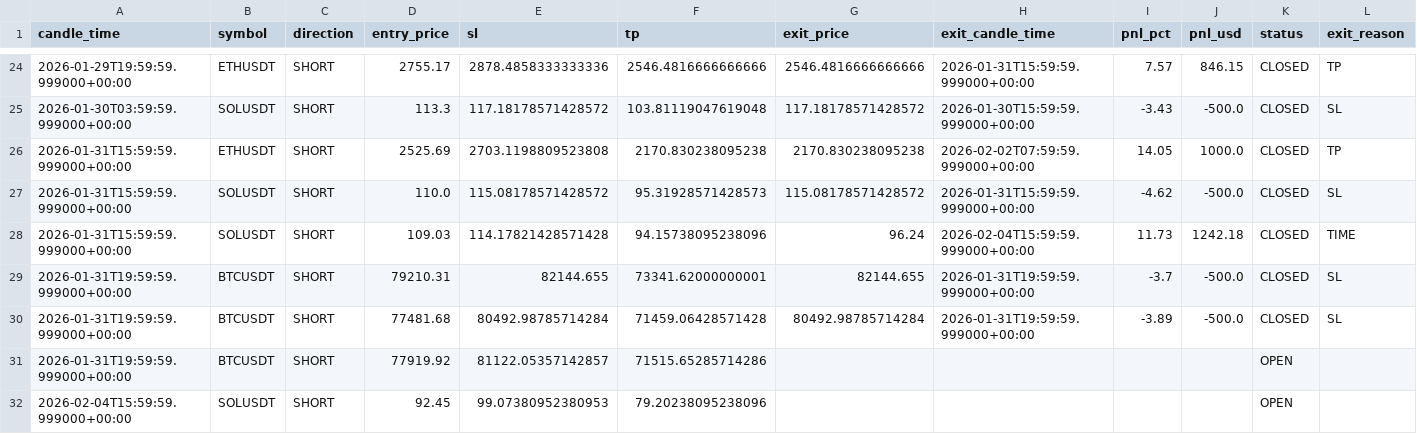
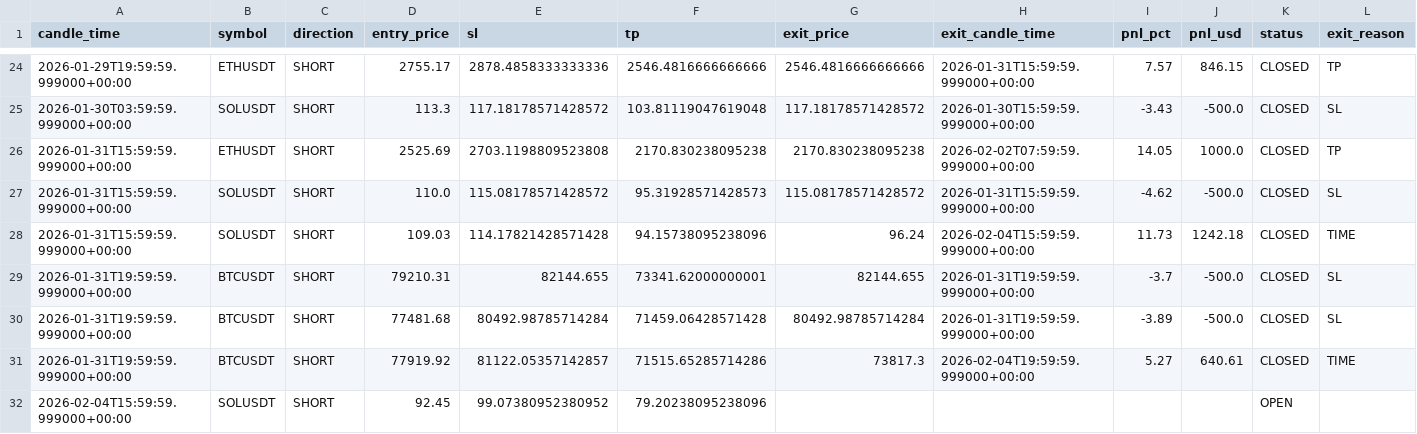
Before and after one commit to kushgbisen/cron-trader, a CSV file: logs/h4_breakout_ensemble/trades.csv, drawn as a sheet; only a part is shown, gaps mark what is left out.

```diff
--- a/logs/h4_breakout_ensemble/trades.csv
+++ b/logs/h4_breakout_ensemble/trades.csv
@@ -30,3 +30,3 @@ candle_time,symbol,direction,entry_price,sl,tp,exit_price,exit_candle_time,pnl_p
 2026-01-31T19:59:59.999000+00:00,BTCUSDT,SHORT,77481.68,80492.98785714284,71459.06428571428,80492.98785714284,2026-01-31T19:59:59.999000+00:00,-3.89,-500.0,CLOSED,SL
-2026-01-31T19:59:59.999000+00:00,BTCUSDT,SHORT,77919.92,81122.05357142857,71515.65285714286,,,,,OPEN,
-2026-02-04T15:59:59.999000+00:00,SOLUSDT,SHORT,92.45,99.07380952380953,79.20238095238096,,,,,OPEN,
+2026-01-31T19:59:59.999000+00:00,BTCUSDT,SHORT,77919.92,81122.05357142857,71515.65285714286,73817.3,2026-02-04T19:59:59.999000+00:00,5.27,640.61,CLOSED,TIME
+2026-02-04T15:59:59.999000+00:00,SOLUSDT,SHORT,92.45,99.07380952380952,79.20238095238096,,,,,OPEN,
```
Also changed, not shown: 7 other files.
